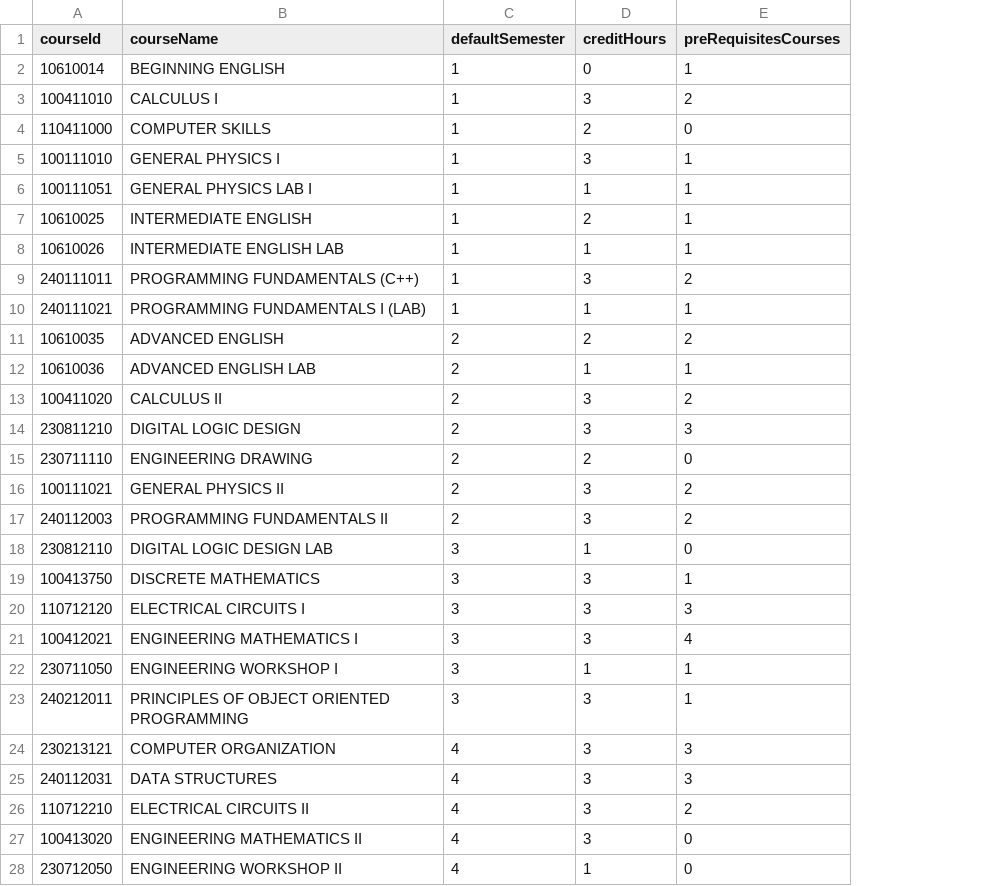
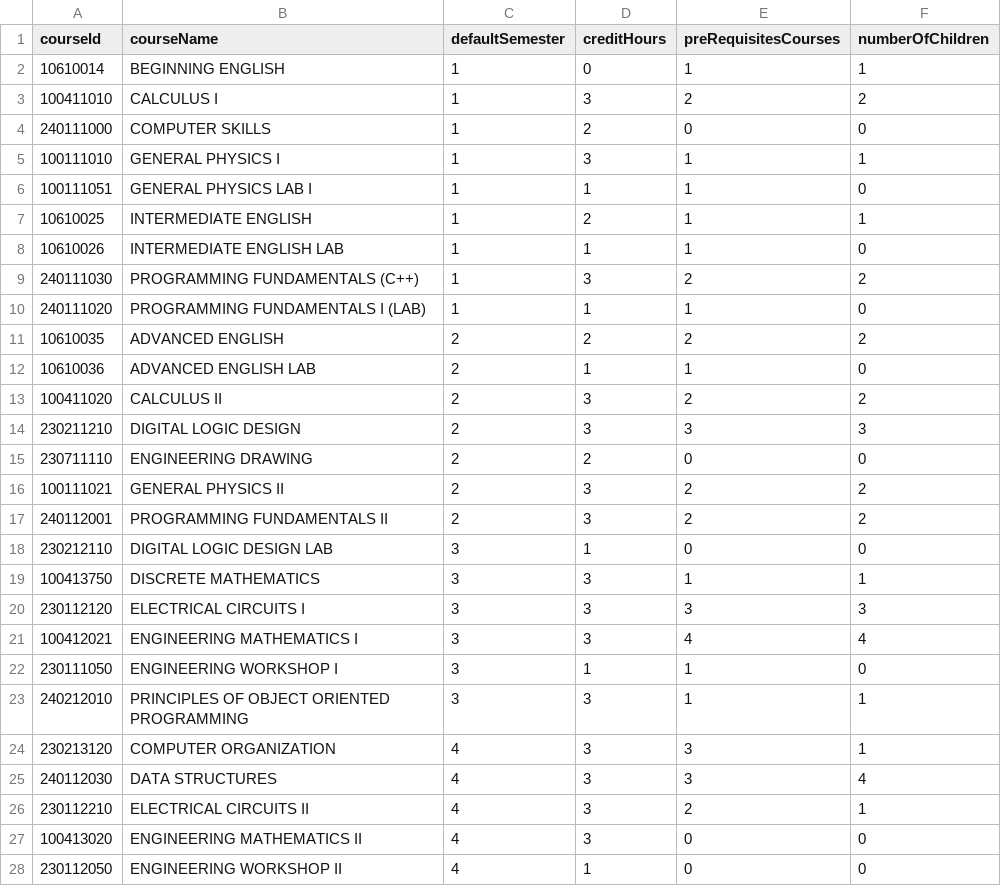
Before and after one commit to ahmdghannam/flutter_course_project, a CSV file: assets/courses.csv, drawn as a sheet; only a part is shown; the diff covers the shown part only; the diff names each change by its address in the sheet, - before the commit and + after, or states it on an @@ line.

```diff
--- a/assets/courses.csv
+++ b/assets/courses.csv
+column F (numberOfChildren), rows 2-28: 1 | 2 | 0 | 1 | 0 | 1 | 0 | 2 | 0 | 2 | 0 | 2 | 3 | 0 | 2 | 2 | 0 | 1 | 3 | 4 | 0 | 1 | 1 | 4 | 1 | 0 | 0
-A4 (courseId): 110411000
+A4 (courseId): 240111000
-A9 (courseId): 240111011
+A9 (courseId): 240111030
-A10 (courseId): 240111021
+A10 (courseId): 240111020
-A14 (courseId): 230811210
+A14 (courseId): 230211210
-A17 (courseId): 240112003
+A17 (courseId): 240112001
-A18 (courseId): 230812110
+A18 (courseId): 230212110
-A20 (courseId): 110712120
+A20 (courseId): 230112120
-A22 (courseId): 230711050
+A22 (courseId): 230111050
-A23 (courseId): 240212011
+A23 (courseId): 240212010
-A24 (courseId): 230213121
+A24 (courseId): 230213120
-A25 (courseId): 240112031
+A25 (courseId): 240112030
-A26 (courseId): 110712210
+A26 (courseId): 230112210
-A28 (courseId): 230712050
+A28 (courseId): 230112050
```
Also changed, not shown: 28 edited cells elsewhere in this file, 5 other files.
